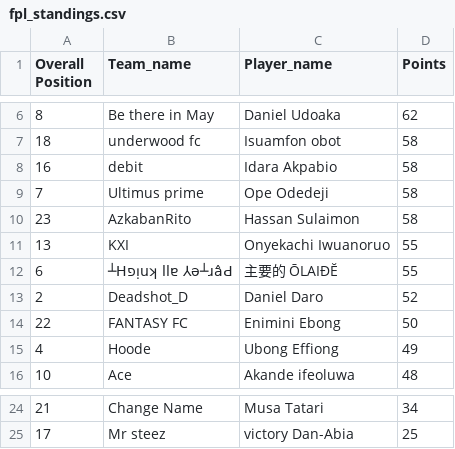
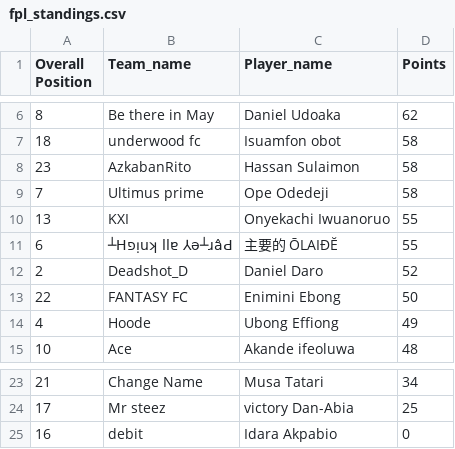
Before and after one commit to Coachsteveee/fpl, a CSV file: fpl_standings.csv, drawn as a sheet; only a part is shown, gaps mark what is left out.

Commit message:
Update FPL standings 2024-12-30 21:01:09

```diff
--- a/fpl_standings.csv
+++ b/fpl_standings.csv
@@ -7,5 +7,4 @@ Overall Position,Team_name,Player_name,Points
 18,underwood fc,Isuamfon obot,58
-16,debit,Idara Akpabio,58
+23,AzkabanRito,Hassan Sulaimon,58
 7,Ultimus prime,Ope Odedeji,58
-23,AzkabanRito,Hassan Sulaimon,58
 13,KXI,Onyekachi Iwuanoruo,55
@@ -25 +24,2 @@ Overall Position,Team_name,Player_name,Points
 17,Mr steez,victory Dan-Abia,25
+16,debit,Idara Akpabio,0
```
